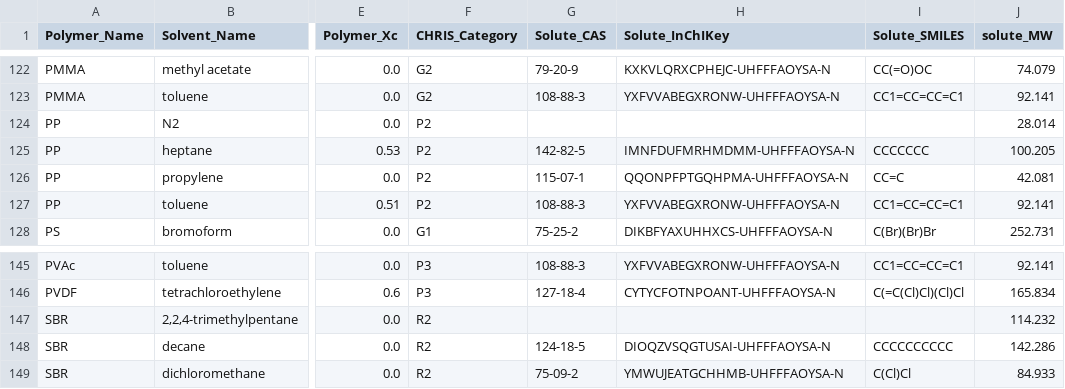
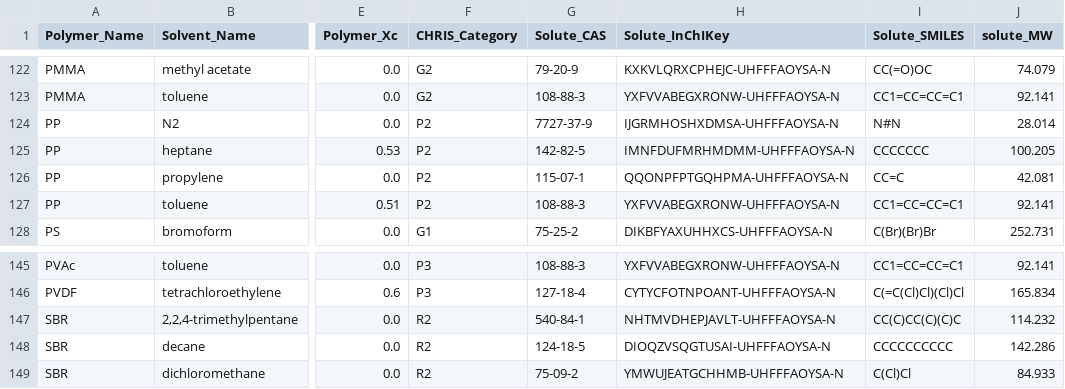
Before and after one commit to IskinderA/swollen-polymer-diffusivity-predictor, a CSV file: data/known_system_database.csv, drawn as a sheet; only a part is shown, gaps mark what is left out; the diff covers the shown part only; the diff names each change by its address in the sheet, - before the commit and + after, or states it on an @@ line.

Commit message:
Improve Known System panel and solute matching

```diff
--- a/data/known_system_database.csv
+++ b/data/known_system_database.csv
-G124 (Solute_CAS): (empty)
+G124 (Solute_CAS): 7727-37-9
-H124 (Solute_InChIKey): (empty)
+H124 (Solute_InChIKey): IJGRMHOSHXDMSA-UHFFFAOYSA-N
-I124 (Solute_SMILES): (empty)
+I124 (Solute_SMILES): N#N
-G147 (Solute_CAS): (empty)
+G147 (Solute_CAS): 540-84-1
-H147 (Solute_InChIKey): (empty)
+H147 (Solute_InChIKey): NHTMVDHEPJAVLT-UHFFFAOYSA-N
-I147 (Solute_SMILES): (empty)
+I147 (Solute_SMILES): CC(C)CC(C)(C)C
```
Also changed, not shown: 78 edited cells elsewhere in this file, 1 other file.
